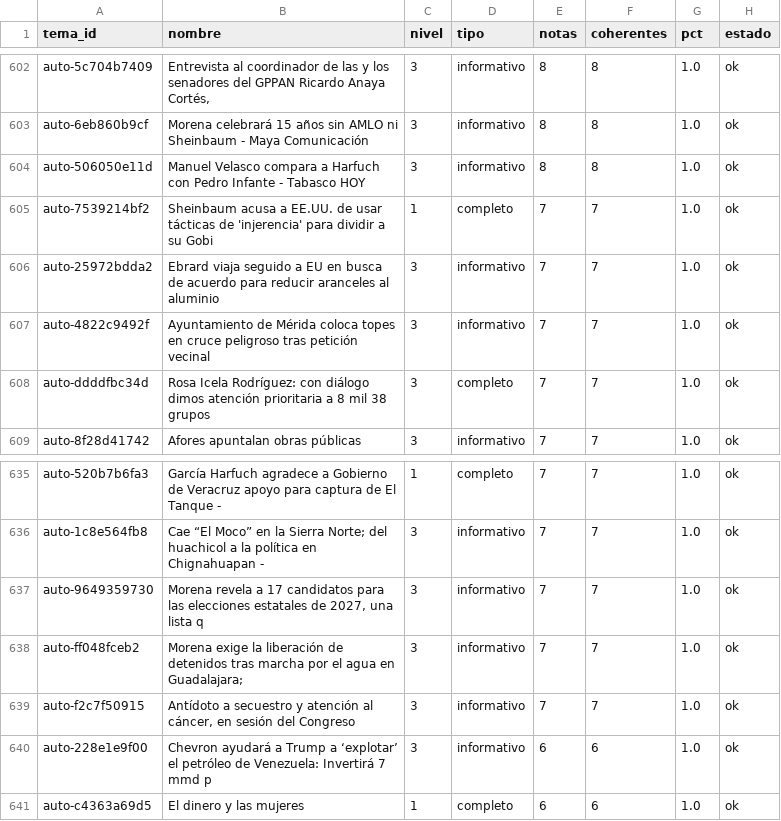
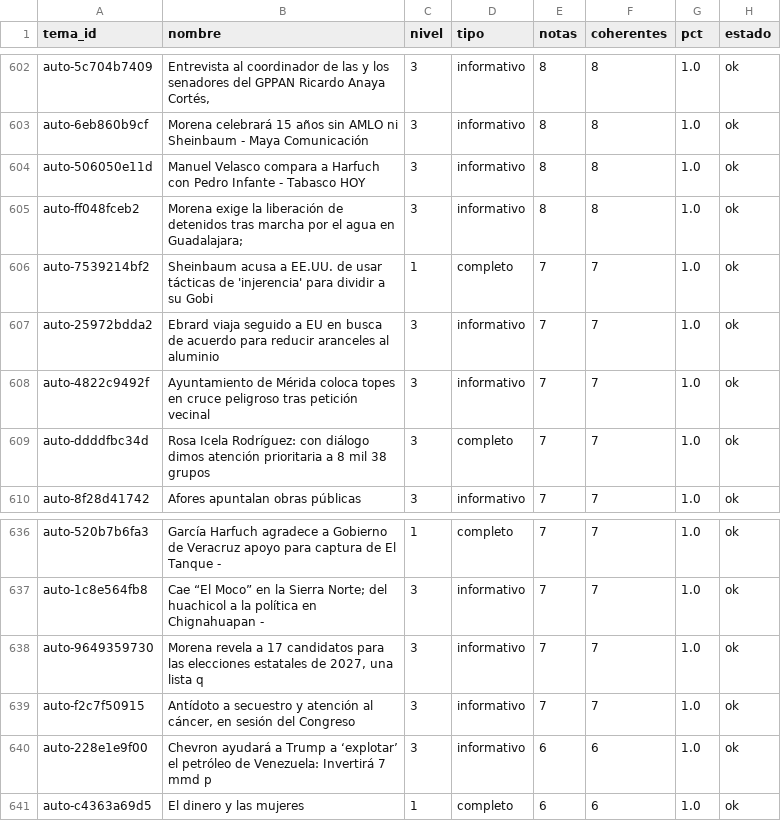
Before and after one commit to OckarLezama/ecosistema-politico, a CSV file: data/auditoria_temas.csv, drawn as a sheet; only a part is shown, gaps mark what is left out; removed rows and columns are numbered as before the commit, all else as after; the diff names each change by its address in the sheet, - before the commit and + after, or states it on an @@ line.

```diff
--- a/data/auditoria_temas.csv
+++ b/data/auditoria_temas.csv
+row 605: auto-ff048fceb2 | Morena exige la liberación de detenidos tras marcha por el agua en Guadalajara; | 3 | informativo | 8 | 8 | 1.0 | ok
-row 638: auto-ff048fceb2 | Morena exige la liberación de detenidos tras marcha por el agua en Guadalajara; | 3 | informativo | 7 | 7 | 1.0 | ok
```
Also changed, not shown: 3 other files.
